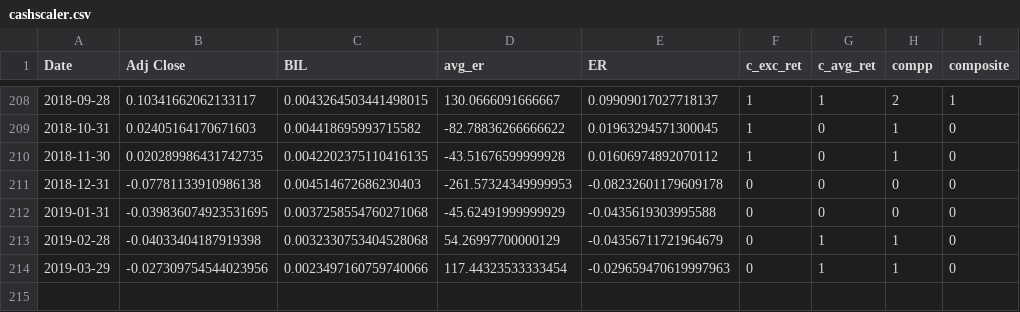
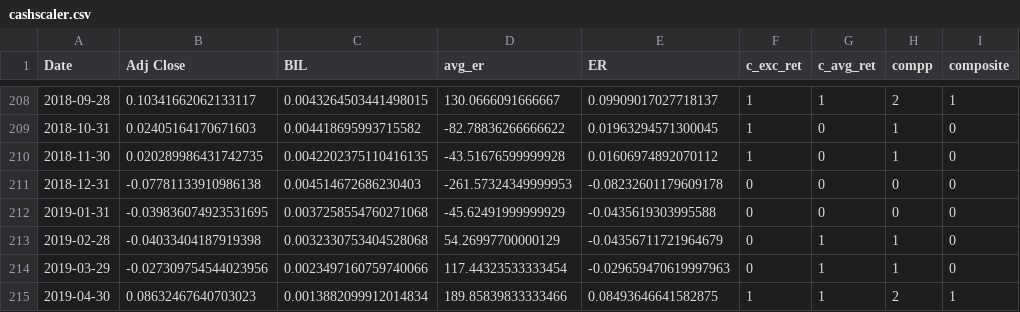
Before and after one commit to newbiecoder2017/GTAA, a CSV file: Sectors/cashscaler.csv, drawn as a sheet; only a part is shown, gaps mark what is left out.

```diff
--- a/Sectors/cashscaler.csv
+++ b/Sectors/cashscaler.csv
@@ -214 +214,2 @@ Date,Adj Close,BIL,avg_er,ER,c_exc_ret,c_avg_ret,compp,composite
 2019-03-29,-0.027309754544023956,0.0023497160759740066,117.44323533333454,-0.029659470619997963,0,1,1,0
+2019-04-30,0.08632467640703023,0.0013882099912014834,189.85839833333466,0.08493646641582875,1,1,2,1
```
Also changed, not shown: Sectors/portfolio_returns.csv, Sectors/returns_cash.csv, 16 other files.
